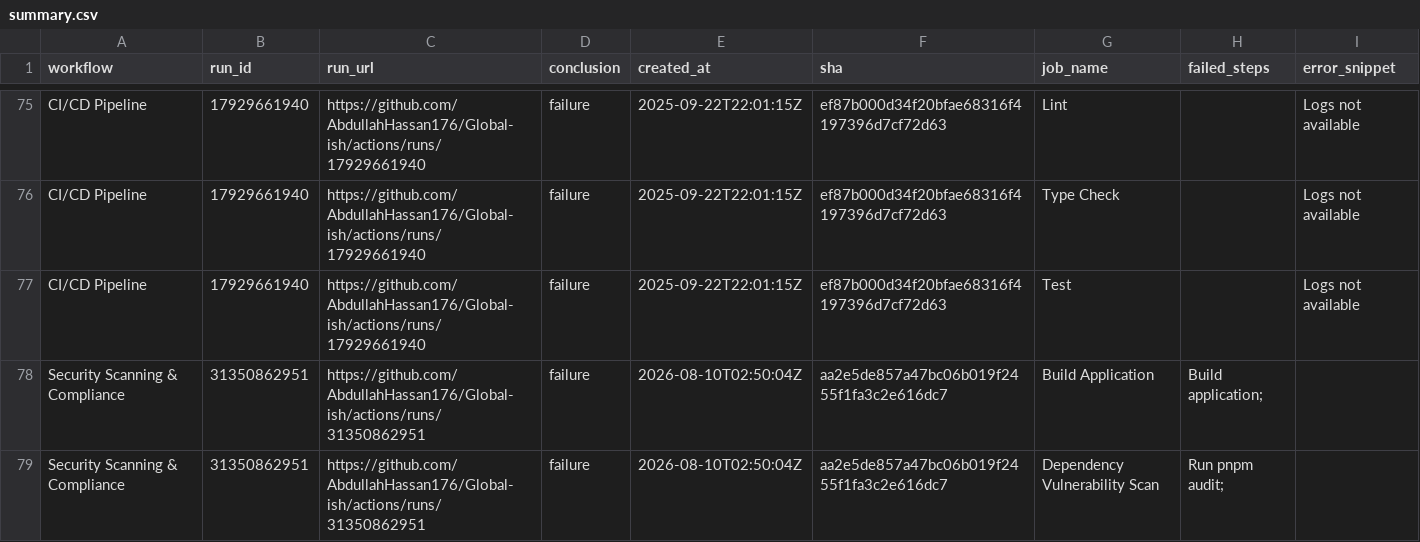
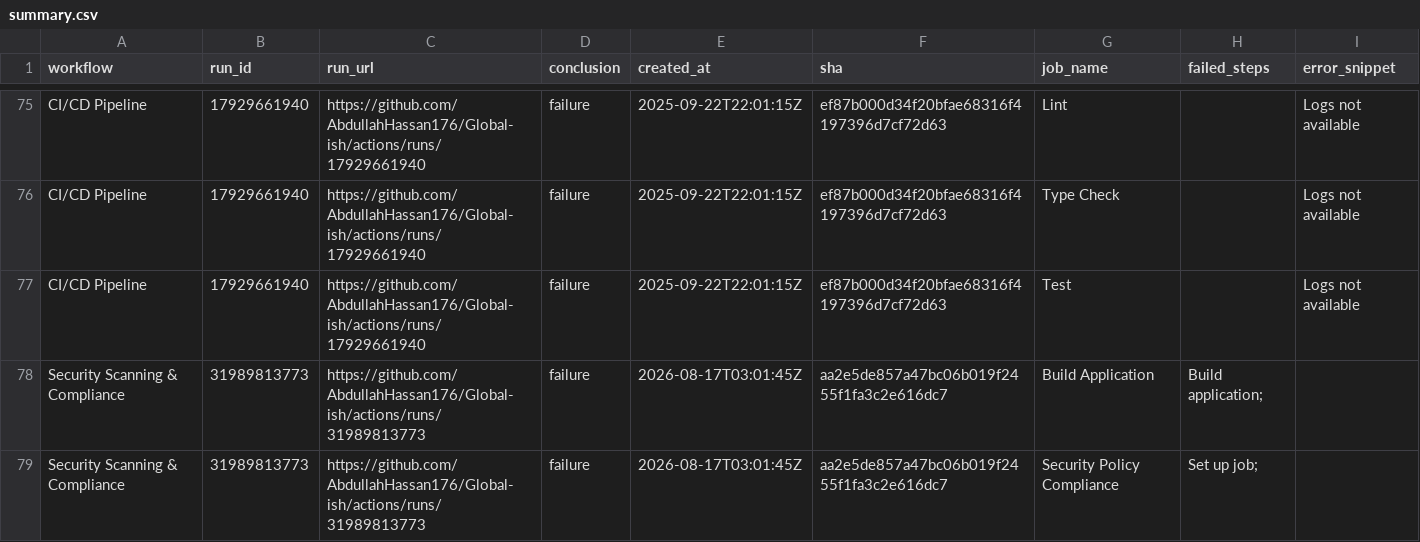
Before and after one commit to AbdullahHassan176/Global-ish, a CSV file: reports/summary.csv, drawn as a sheet; only a part is shown, gaps mark what is left out; the shorter side is filled out with more unchanged rows; the diff covers the shown part only; the diff names each change by its address in the sheet, - before the commit and + after, or states it on an @@ line.

```diff
--- a/reports/summary.csv
+++ b/reports/summary.csv
+row 78: Security Scanning & Compliance | 31989813773 | https://github.com/AbdullahHassan176/Global-ish/actions/runs/31989813773 | failure | 2026-08-17T03:01:45Z | aa2e5de857a47bc06b019f2455f1fa3c2e616dc7 | Build Application | Build application;
+row 79: Security Scanning & Compliance | 31989813773 | https://github.com/AbdullahHassan176/Global-ish/actions/runs/31989813773 | failure | 2026-08-17T03:01:45Z | aa2e5de857a47bc06b019f2455f1fa3c2e616dc7 | Security Policy Compliance | Set up job;
```
Also changed, not shown: 2 added rows, 4 removed rows and 8 edited cells elsewhere in this file, 1 other file.
